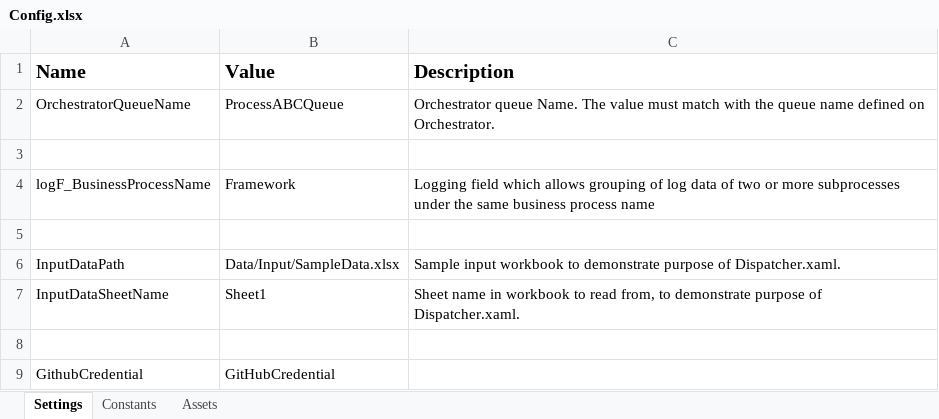
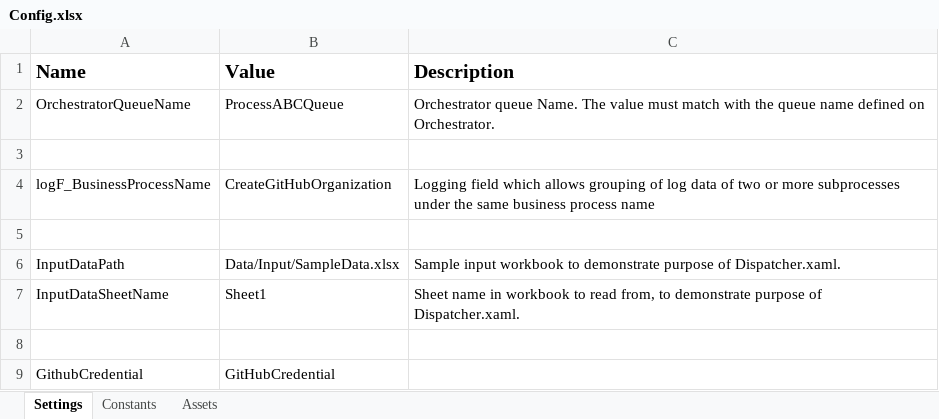
Before and after one commit to UiPath-Project3-1/uipath-automation-6, an Excel workbook: Data/Config.xlsx, sheet Settings, drawn as a sheet; values as stored, in another font and other column widths than the file's, no borders; the diff names each change by its address in the sheet, - before the commit and + after, or states it on an @@ line.

Commit message:
fixed formatting in Main, added process name to Config

```diff
--- a/Data/Config.xlsx (sheet Settings)
+++ b/Data/Config.xlsx (sheet Settings)
-B4 (Value): Framework
+B4 (Value): CreateGitHubOrganization
```
Also changed, not shown: 1 other file.
